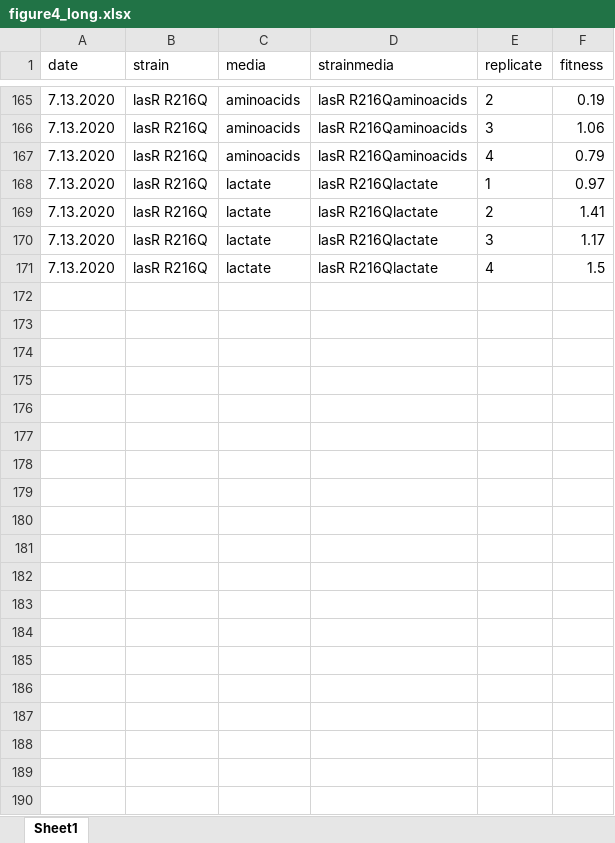
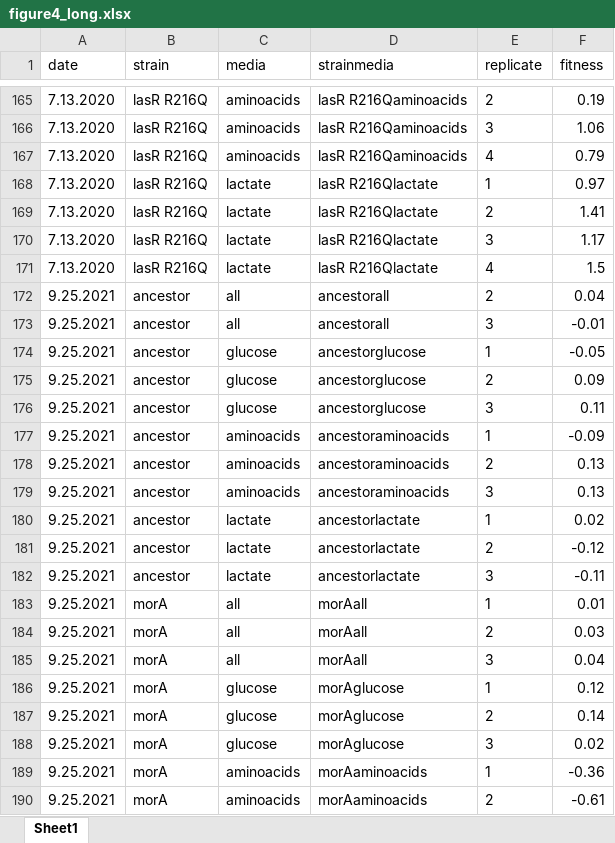
Before and after one commit to michellescribner/pa_nutrient, an Excel workbook: rawdata/figure4/figure4_long.xlsx, sheet Sheet1, drawn as a sheet; only a part is shown, gaps mark what is left out; values as stored, in another font and other column widths than the file's, no borders; the diff covers the shown part only; the diff names each change by its address in the sheet, - before the commit and + after, or states it on an @@ line.

```diff
--- a/rawdata/figure4/figure4_long.xlsx (sheet Sheet1)
+++ b/rawdata/figure4/figure4_long.xlsx (sheet Sheet1)
+row 172: 9.25.2021 | ancestor | all | ancestorall | 2 | 0.04
+row 173: 9.25.2021 | ancestor | all | ancestorall | 3 | -0.01
+row 174: 9.25.2021 | ancestor | glucose | ancestorglucose | 1 | -0.05
+row 175: 9.25.2021 | ancestor | glucose | ancestorglucose | 2 | 0.09
+row 176: 9.25.2021 | ancestor | glucose | ancestorglucose | 3 | 0.11
+row 177: 9.25.2021 | ancestor | aminoacids | ancestoraminoacids | 1 | -0.09
+row 178: 9.25.2021 | ancestor | aminoacids | ancestoraminoacids | 2 | 0.13
+row 179: 9.25.2021 | ancestor | aminoacids | ancestoraminoacids | 3 | 0.13
+row 180: 9.25.2021 | ancestor | lactate | ancestorlactate | 1 | 0.02
+row 181: 9.25.2021 | ancestor | lactate | ancestorlactate | 2 | -0.12
+row 182: 9.25.2021 | ancestor | lactate | ancestorlactate | 3 | -0.11
+row 183: 9.25.2021 | morA | all | morAall | 1 | 0.01
+row 184: 9.25.2021 | morA | all | morAall | 2 | 0.03
+row 185: 9.25.2021 | morA | all | morAall | 3 | 0.04
+row 186: 9.25.2021 | morA | glucose | morAglucose | 1 | 0.12
+row 187: 9.25.2021 | morA | glucose | morAglucose | 2 | 0.14
+row 188: 9.25.2021 | morA | glucose | morAglucose | 3 | 0.02
+row 189: 9.25.2021 | morA | aminoacids | morAaminoacids | 1 | -0.36
+row 190: 9.25.2021 | morA | aminoacids | morAaminoacids | 2 | -0.61
```
Also changed, not shown: 36 added rows elsewhere in this sheet, rawdata/figure4/figure4.xlsx, 1 other file.
